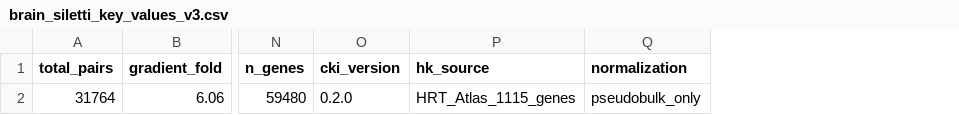
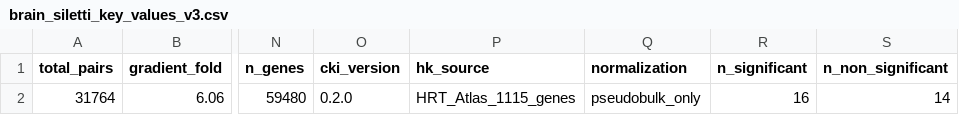
Before and after one commit to zhanglknt/CKI-cell-type-identification, a CSV file: results/brain_siletti_key_values_v3.csv, drawn as a sheet; only a part is shown, gaps mark what is left out; the diff names each change by its address in the sheet, - before the commit and + after, or states it on an @@ line.

```diff
--- a/results/brain_siletti_key_values_v3.csv
+++ b/results/brain_siletti_key_values_v3.csv
+column R (n_significant), row 2: 16
+column S (n_non_significant), row 2: 14
```
Also changed, not shown: 21 other files.
